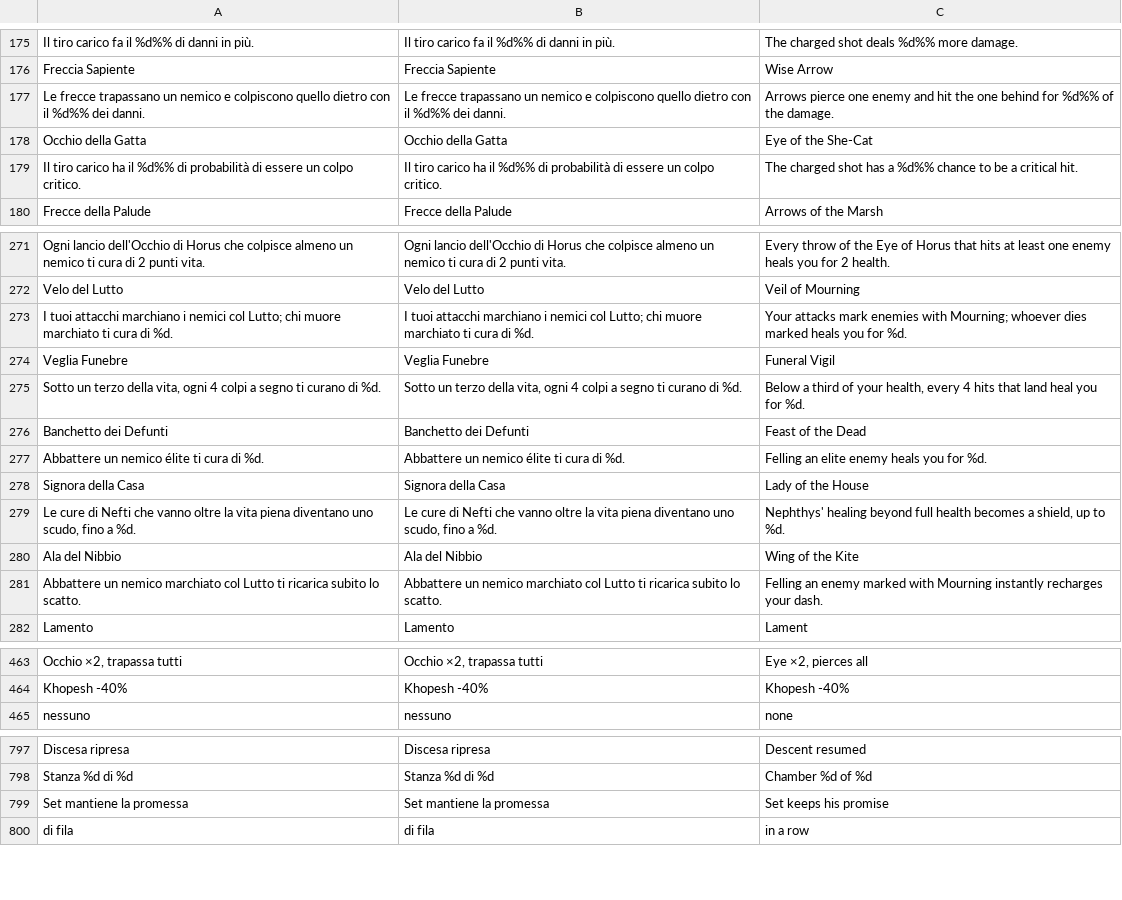
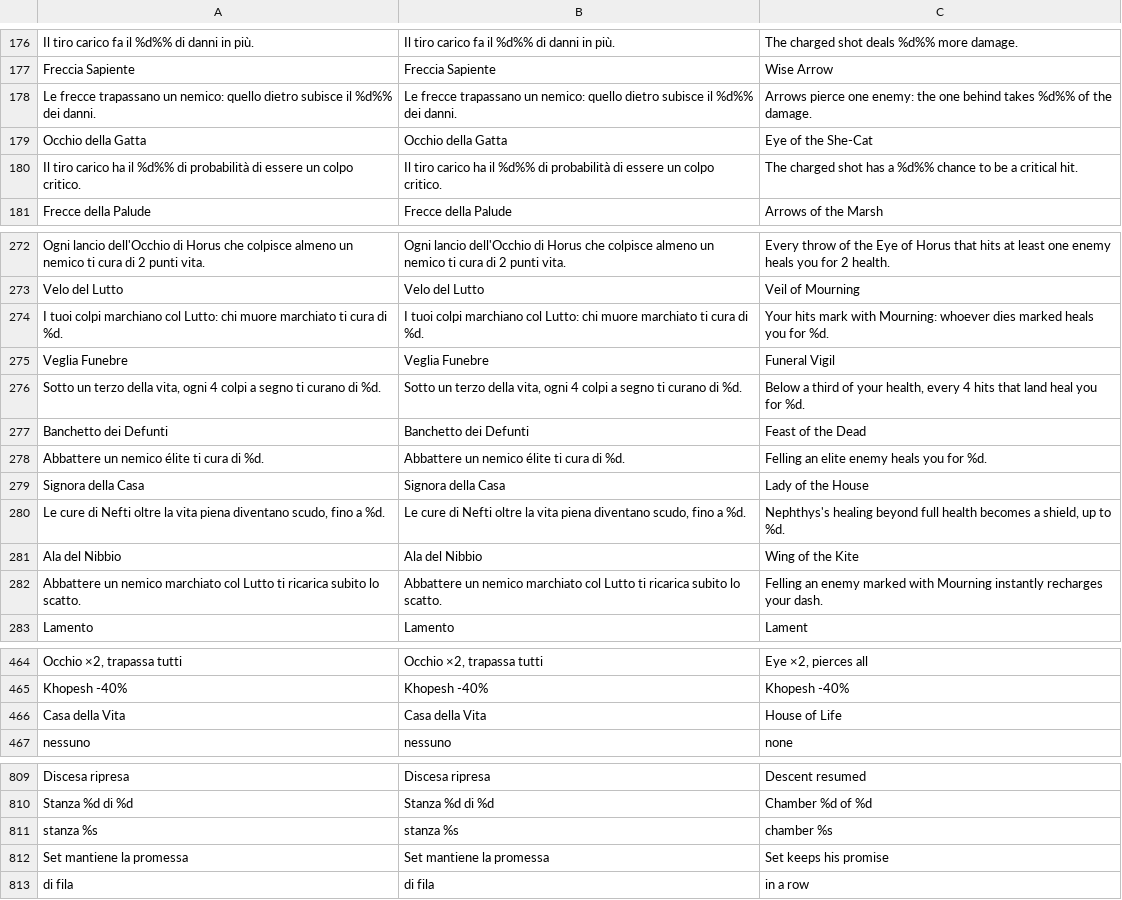
Before and after one commit to GiuseppeValguarnera/Duat, a CSV file: i18n/duat_translations.csv, drawn as a sheet; only a part is shown, gaps mark what is left out; addresses are those after the commit; the diff covers the shown part only; the diff names each change by its address in the sheet, - before the commit and + after, or states it on an @@ line.

```diff
--- a/i18n/duat_translations.csv
+++ b/i18n/duat_translations.csv
-A178: …trapassano un nemico e colpiscono quello dietro con il %d%%…
+A178: …trapassano un nemico: quello dietro subisce il %d%%…
-B178: …trapassano un nemico e colpiscono quello dietro con il %d%%…
+B178: …trapassano un nemico: quello dietro subisce il %d%%…
-C178: …pierce one enemy and hit the one behind for %d%% of…
+C178: …pierce one enemy: the one behind takes %d%% of…
-A274: I tuoi attacchi marchiano i nemici col Lutto; chi muore…
+A274: I tuoi colpi marchiano col Lutto: chi muore…
-B274: I tuoi attacchi marchiano i nemici col Lutto; chi muore…
+B274: I tuoi colpi marchiano col Lutto: chi muore…
-C274: Your attacks mark enemies with Mourning; whoever dies…
+C274: Your hits mark with Mourning: whoever dies…
-A280: …di Nefti che vanno oltre la vita piena diventano uno scudo, fino…
+A280: …di Nefti oltre la vita piena diventano scudo, fino…
-B280: …di Nefti che vanno oltre la vita piena diventano uno scudo, fino…
+B280: …di Nefti oltre la vita piena diventano scudo, fino…
-C280: Nephthys' healing beyond…
+C280: Nephthys's healing beyond…
+row 466: Casa della Vita | Casa della Vita | House of Life
+row 811: stanza %s | stanza %s | chamber %s
```
Also changed, not shown: 32 added rows, 10 moved rows and 15 edited cells elsewhere in this file, 28 other files.
